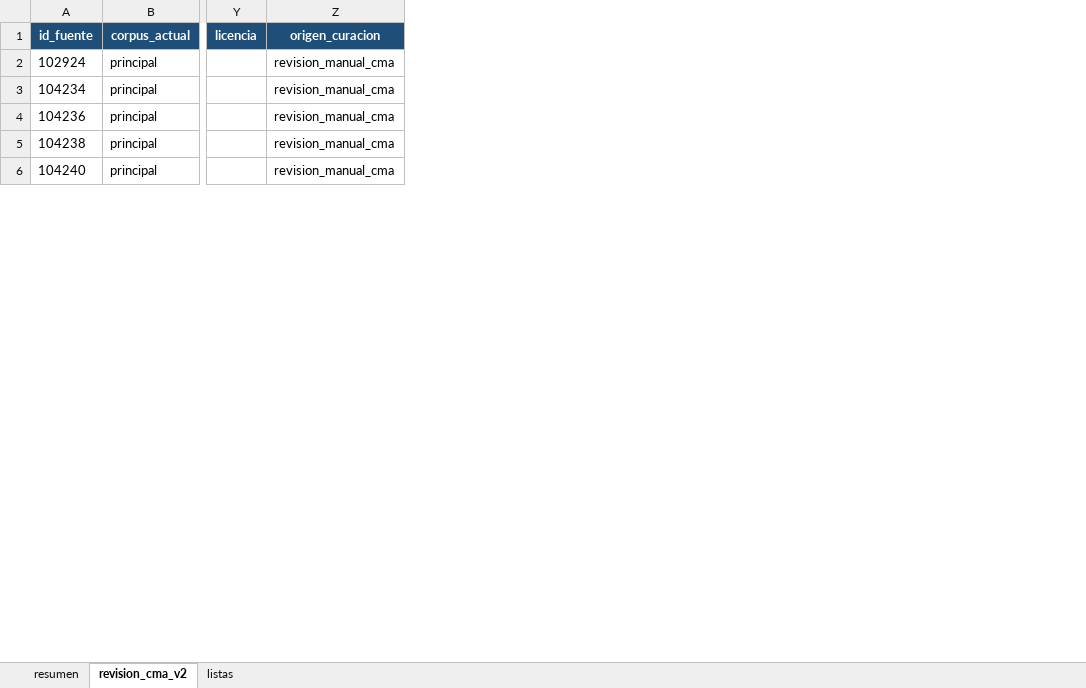
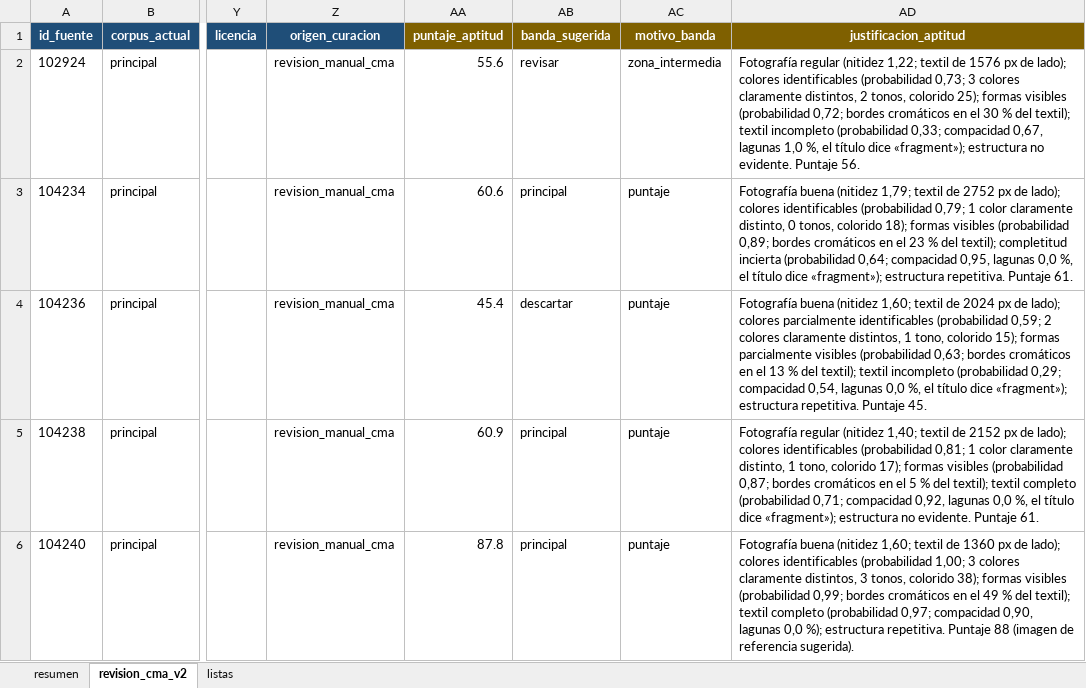
Before and after one commit to hsancheza90-art/uni-cc-base-multimodal-textiles-andinos, an Excel workbook: data/metadata/cma_revision_manual_v2.xlsx, sheet revision_cma_v2, drawn as a sheet; only a part is shown, gaps mark what is left out; values as stored, in another font and other column widths than the file's, no borders; the diff covers the shown part only; the diff names each change by its address in the sheet, - before the commit and + after, or states it on an @@ line.

```diff
--- a/data/metadata/cma_revision_manual_v2.xlsx (sheet revision_cma_v2)
+++ b/data/metadata/cma_revision_manual_v2.xlsx (sheet revision_cma_v2)
+column AA (puntaje_aptitud), rows 2-6: 55.6 | 60.6 | 45.4 | 60.9 | 87.8
+column AB (banda_sugerida), rows 2-6: revisar | principal | descartar | principal | principal
+column AC (motivo_banda), rows 2-6: zona_intermedia | puntaje | puntaje | puntaje | puntaje
+column AD (justificacion_aptitud), rows 2-6: Fotografía regular (nitidez 1,22; textil de 1576 px de lado); colores identificables (probabilidad 0,73; 3 colores claramente distintos, 2 tonos, colorido 25); formas visibles (probabilidad 0,72; bordes cromáticos en el 30 % del textil); textil incompleto (probabilidad 0,33; compacidad 0,67, lagunas 1,0 %, el título dice «fragment»); estructura no evidente. Puntaje 56. | Fotografía buena (nitidez 1,79; textil de 2752 px de lado); colores identificables (probabilidad 0,79; 1 color claramente distinto, 0 tonos, colorido 18); formas visibles (probabilidad 0,89; bordes cromáticos en el 23 % del textil); completitud incierta (probabilidad 0,64; compacidad 0,95, lagunas 0,0 %, el título dice «fragment»); estructura repetitiva. Puntaje 61. | Fotografía buena (nitidez 1,60; textil de 2024 px de lado); colores parcialmente identificables (probabilidad 0,59; 2 colores claramente distintos, 1 tono, colorido 15); formas parcialmente visibles (probabilidad 0,63; bordes cromáticos en el 13 % del textil); textil incompleto (probabilidad 0,29; compacidad 0,54, lagunas 0,0 %, el título dice «fragment»); estructura repetitiva. Puntaje 45. | Fotografía regular (nitidez 1,40; textil de 2152 px de lado); colores identificables (probabilidad 0,81; 1 color claramente distinto, 1 tono, colorido 17); formas visibles (probabilidad 0,87; bordes cromáticos en el 5 % del textil); textil completo (probabilidad 0,71; compacidad 0,92, lagunas 0,0 %, el título dice «fragment»); estructura no evidente. Puntaje 61. | Fotografía buena (nitidez 1,60; textil de 1360 px de lado); colores identificables (probabilidad 1,00; 3 colores claramente distintos, 3 tonos, colorido 38); formas visibles (probabilidad 0,99; bordes cromáticos en el 49 % del textil); textil completo (probabilidad 0,97; compacidad 0,90, lagunas 0,0 %); estructura repetitiva. Puntaje 88 (imagen de referencia sugerida).
```
Also changed, not shown: 70 edited cells elsewhere in this sheet, data/metadata/aic_revision_manual_v2.xlsx, data/metadata/met_revision_manual_v2.xlsx, 18 other files.
